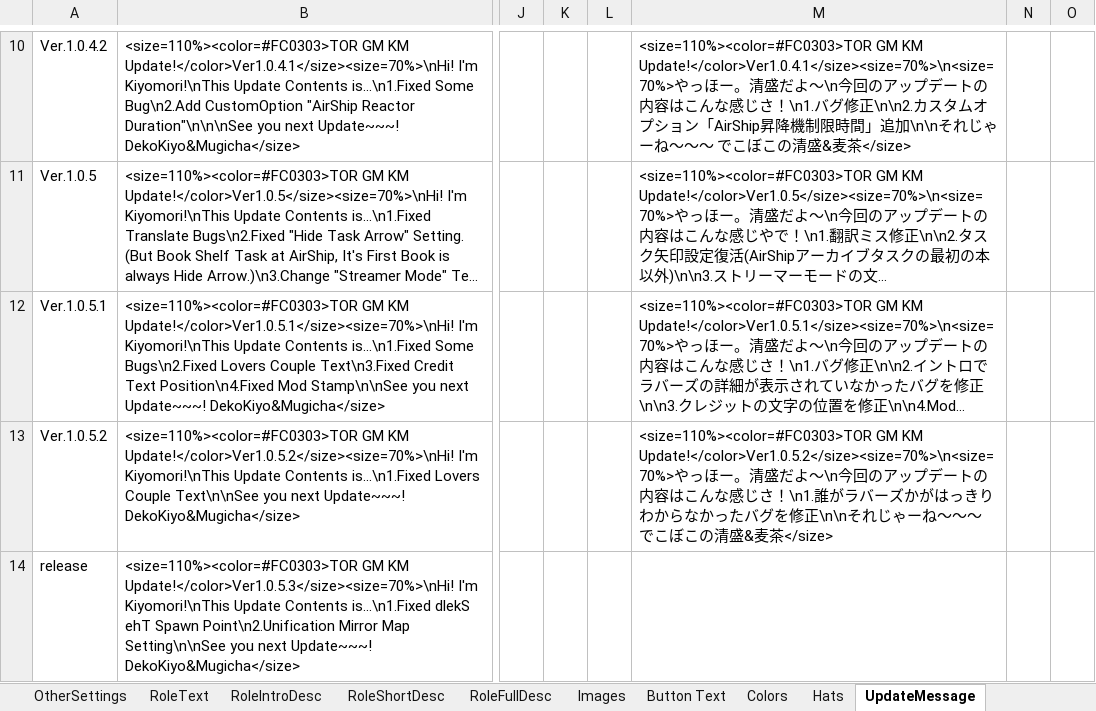
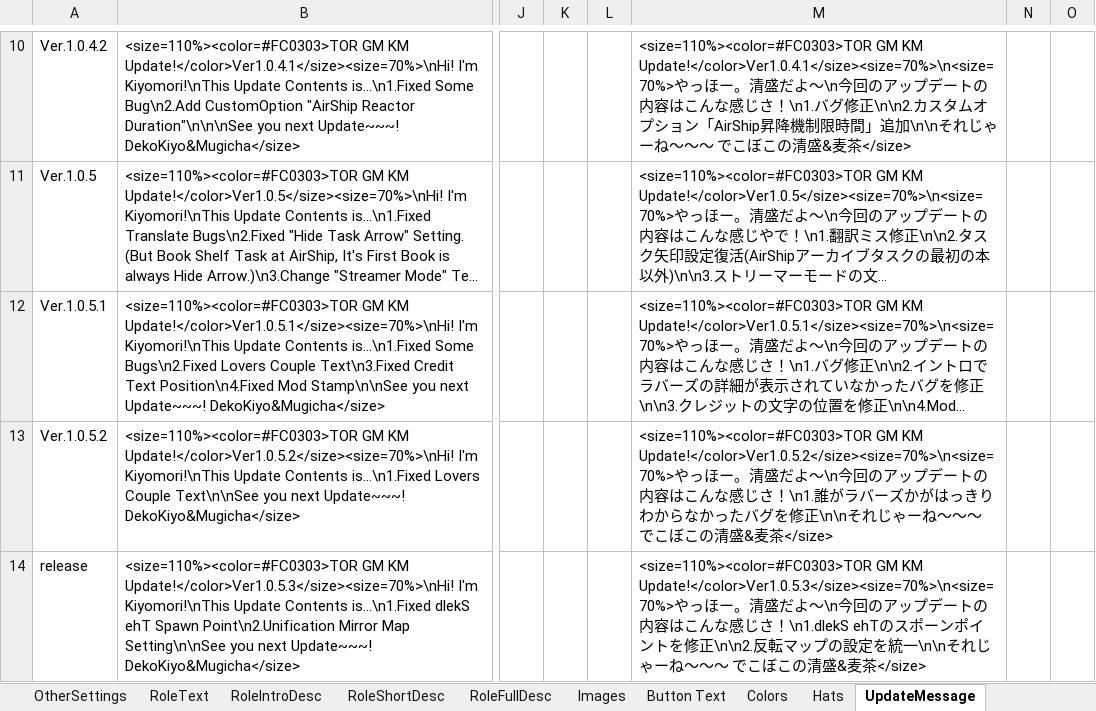
Before and after one commit to reitou-mugicha/TheOtherRolesGM-KiyoMugi-Edition, an Excel workbook: Strings.xlsx, sheet UpdateMessage, drawn as a sheet; only a part is shown, gaps mark what is left out; long unchanged cells end in …; values as stored, in another font and other column widths than the file's, no borders; the diff names each change by its address in the sheet, - before the commit and + after, or states it on an @@ line.

Commit message:
Update "Update Message"

```diff
--- a/Strings.xlsx (sheet UpdateMessage)
+++ b/Strings.xlsx (sheet UpdateMessage)
-M14: (empty)
+M14: <size=110%><color=#FC0303>TOR GM KM Update!</color>Ver1.0.5.3</size><size=70%>\n<size=70%>やっほー。清盛だよ～\n今回のアップデートの内容はこんな感じさ！\n1.dlekS ehTのスポーンポイントを修正\n\n2.反転マップの設定を統一\n\nそれじゃーね～～～ でこぼこの清盛&麦茶</size>
```
Also changed, not shown: 1 other file.
